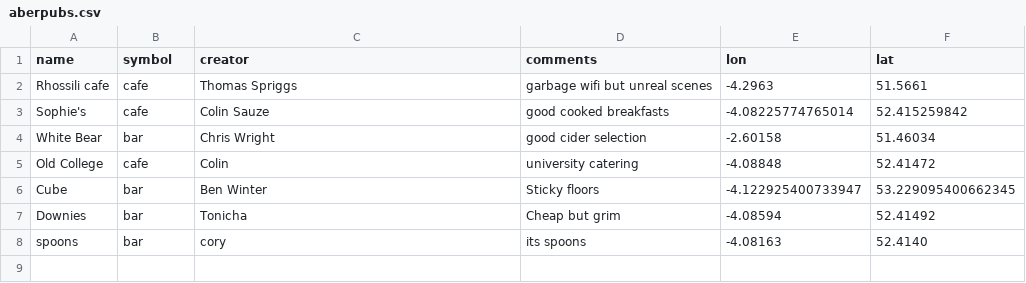
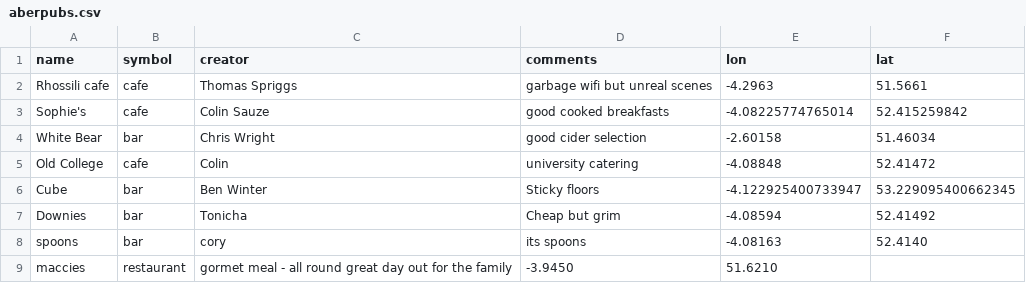
Before and after one commit to colinsauze/aber-pubs, a CSV file: aberpubs.csv, drawn as a sheet; the diff names each change by its address in the sheet, - before the commit and + after, or states it on an @@ line.

Commit message:
Update aberpubs.csv

```diff
--- a/aberpubs.csv
+++ b/aberpubs.csv
+row 9: maccies | restaurant | gormet meal - all round great day out for the family | -3.9450 | 51.6210
```
